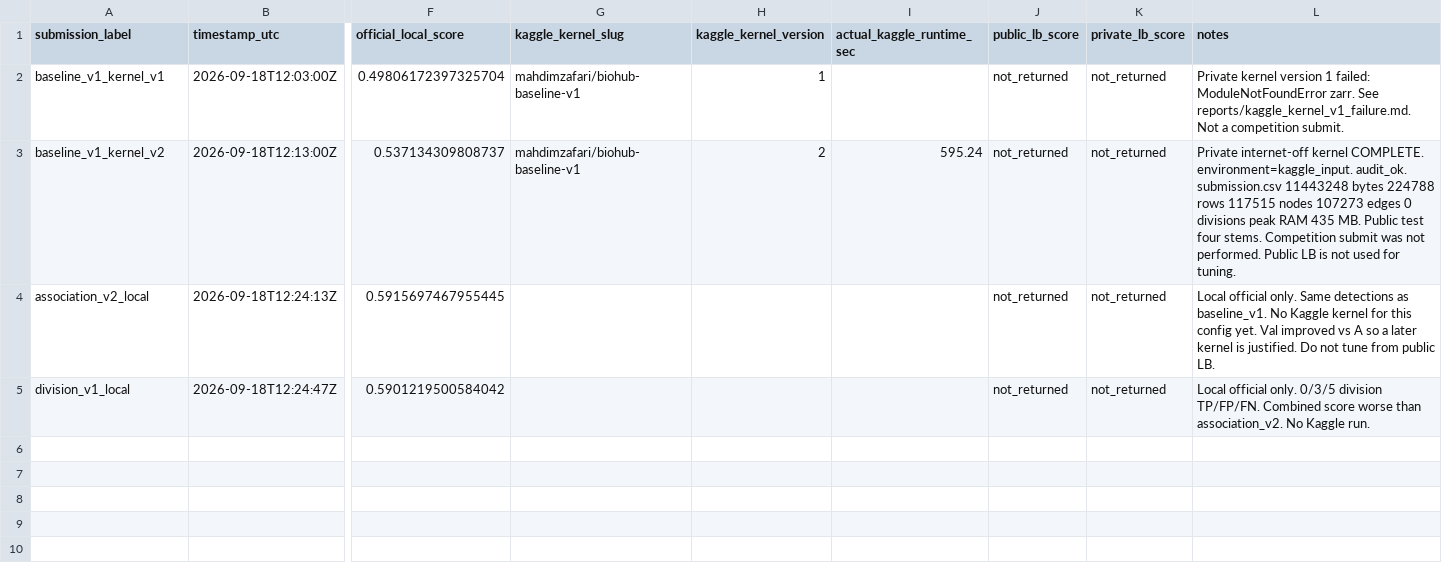
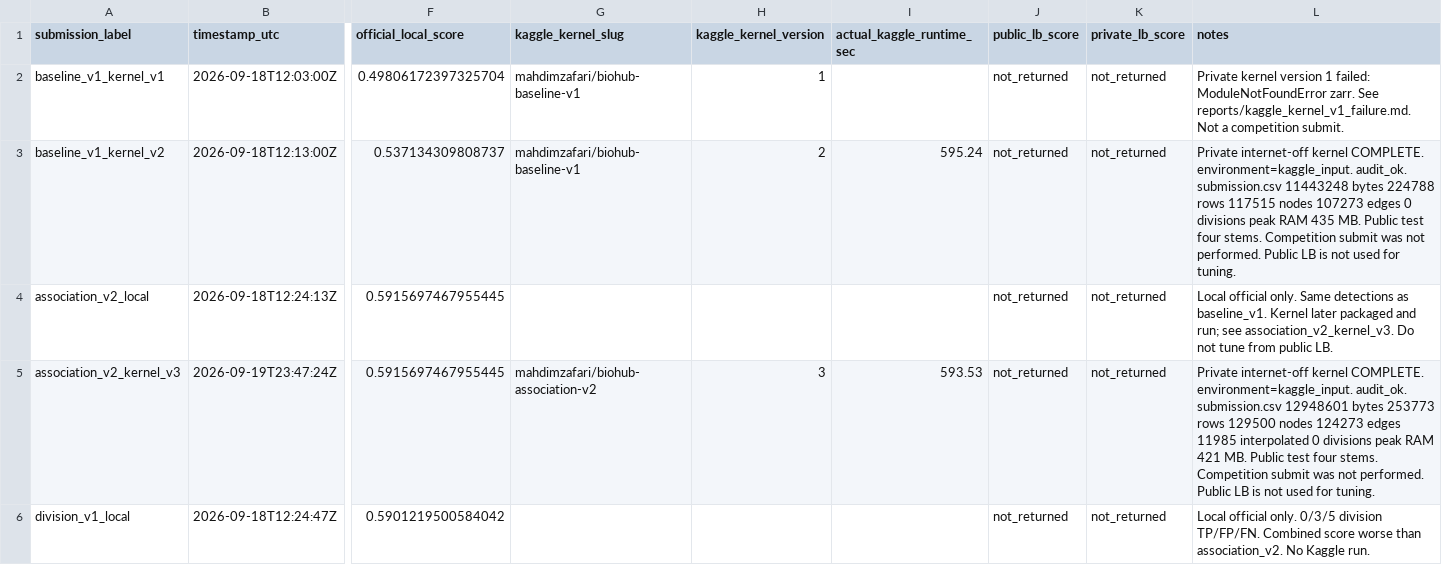
Before and after one commit to mehdizafari1995/Biohub_Cell_Tracking, a CSV file: Biohub_Cell_Tracking/reports/submission_ledger.csv, drawn as a sheet; only a part is shown, gaps mark what is left out; rows hold the shown columns only; the diff names each change by its address in the sheet, - before the commit and + after, or states it on an @@ line.

```diff
--- a/Biohub_Cell_Tracking/reports/submission_ledger.csv
+++ b/Biohub_Cell_Tracking/reports/submission_ledger.csv
-L4 (notes): …as baseline_v1. No Kaggle kernel for this config yet. Val improved vs A so a later kernel is justified. Do not…
+L4 (notes): …as baseline_v1. Kernel later packaged and run; see association_v2_kernel_v3. Do not…
+row 5: association_v2_kernel_v3 | 2026-09-19T23:47:24Z | 0.5915697467955445 | mahdimzafari/biohub-association-v2 | 3 | 593.53 | not_returned | not_returned | Private internet-off kernel COMPLETE. environment=kaggle_input. audit_ok. submission.csv 12948601 bytes 253773 rows 129500 nodes 124273 edges 11985 interpolated 0 divisions peak RAM 421 MB. Public test four stems. Competition submit was not performed. Public LB is not used for tuning.
```
Also changed, not shown: 17 other files.
